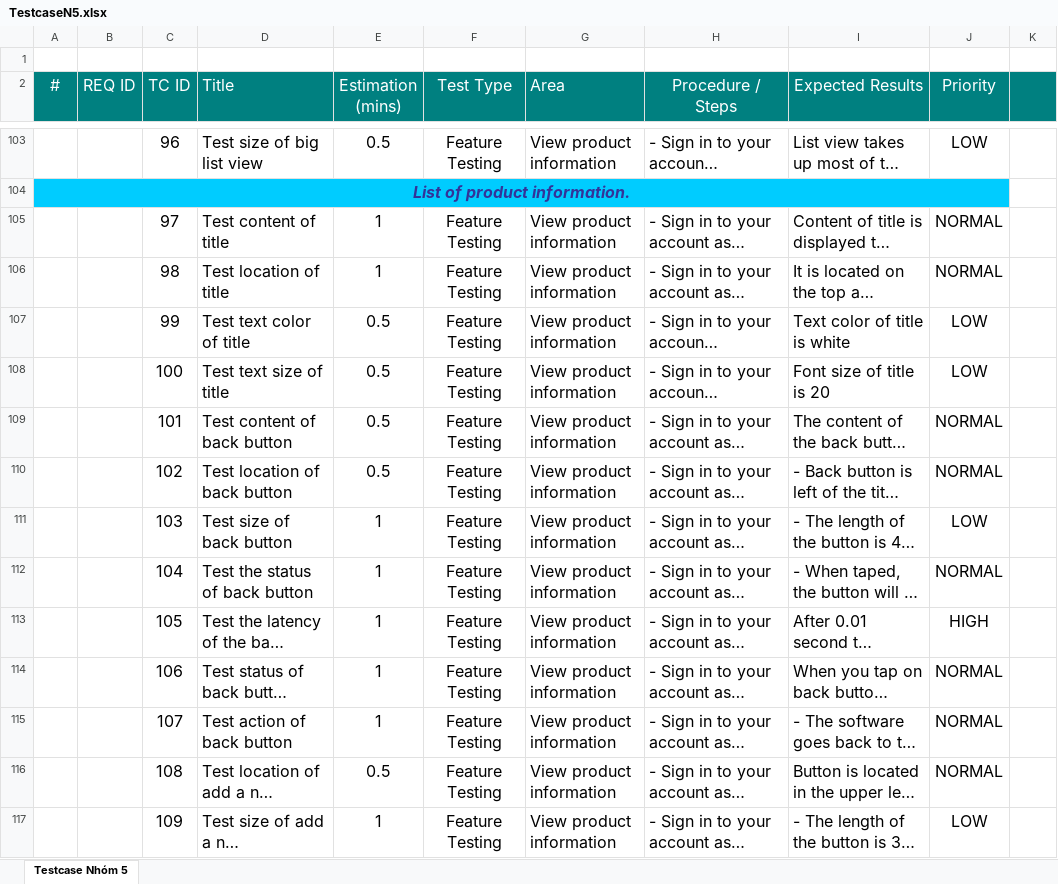
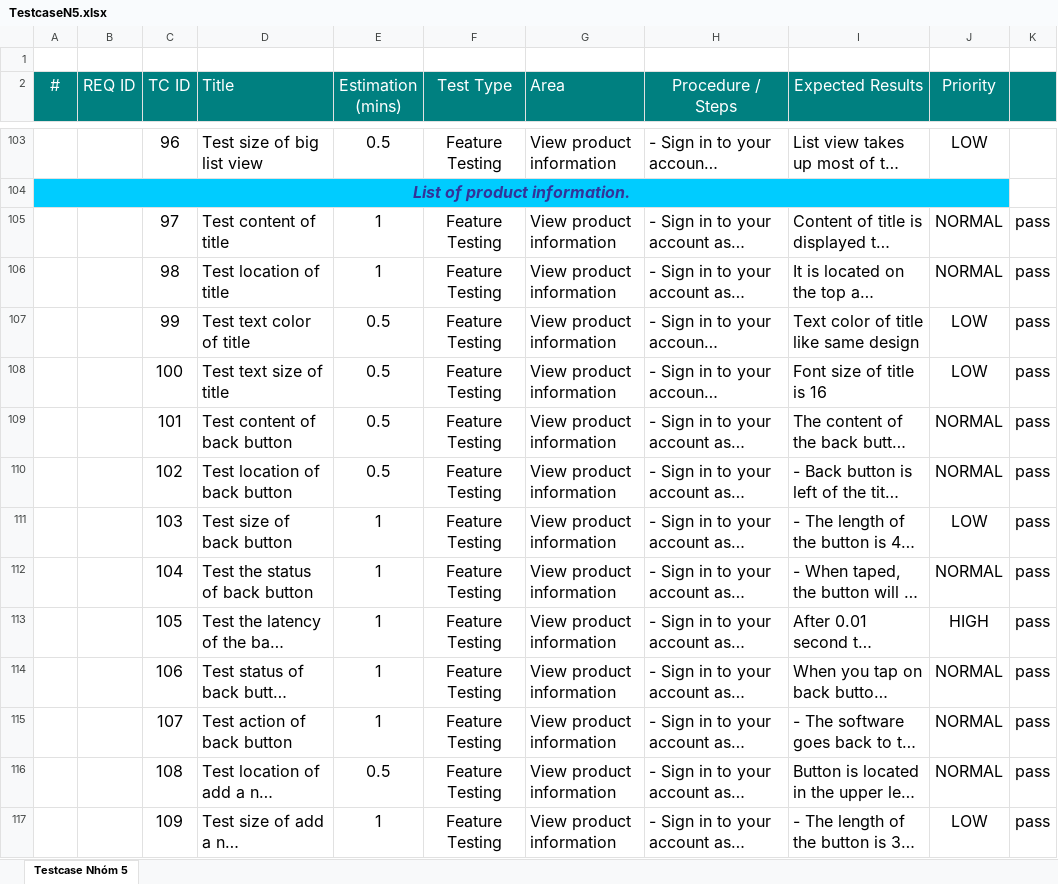
Before and after one commit to khanhkk/ShoesShopProject, an Excel workbook: Project/Documents/TestcaseN5.xlsx, sheet Testcase Nhóm 5, drawn as a sheet; only a part is shown, gaps mark what is left out; long unchanged cells end in …; values as stored, in another font and other column widths than the file's, no borders; conditional formats not drawn; the diff covers the shown part only; the diff names each change by its address in the sheet, - before the commit and + after, or states it on an @@ line.

Commit message:
commit file excel

```diff
--- a/Project/Documents/TestcaseN5.xlsx (sheet Testcase Nhóm 5)
+++ b/Project/Documents/TestcaseN5.xlsx (sheet Testcase Nhóm 5)
-K105:K117: (empty)
+K105:K117: pass
-I107 (Expected Results): Text color of title is white
+I107 (Expected Results): Text color of title like same design
-I108 (Expected Results): Font size of title is 20
+I108 (Expected Results): Font size of title is 16
```
Also changed, not shown: 56 edited cells and cell formats elsewhere in this sheet.
